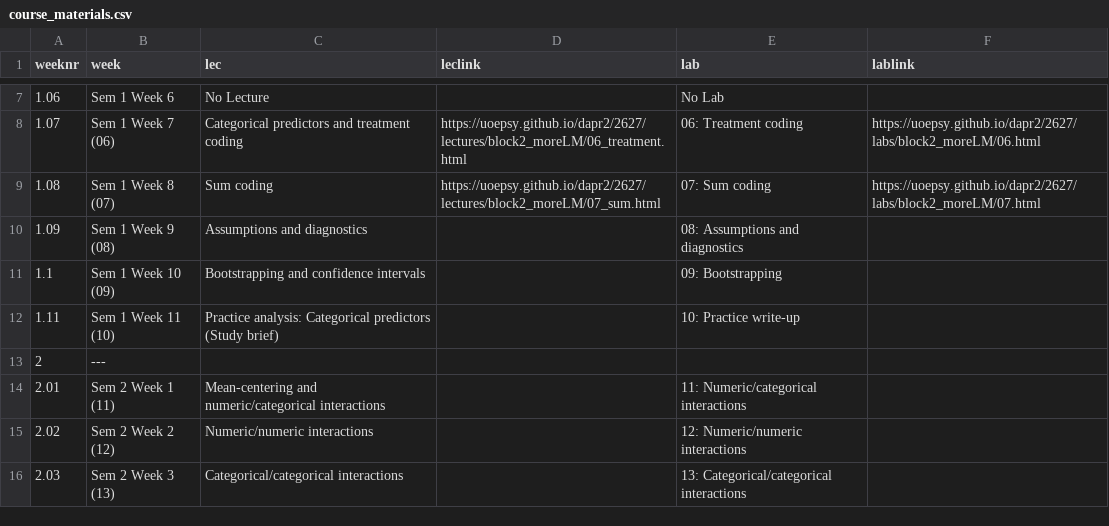
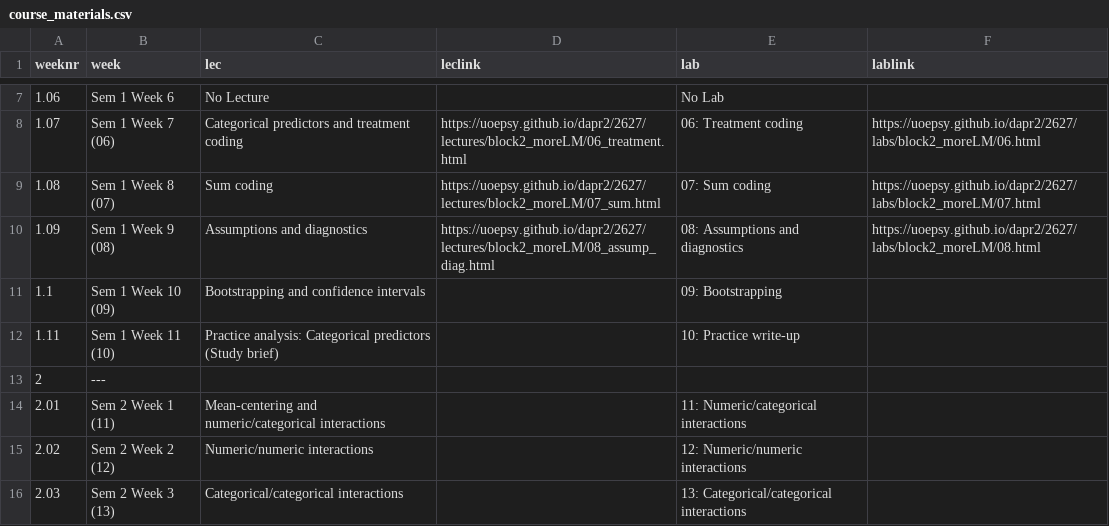
Before and after one commit to uoepsy/dapr2, a CSV file: docs/2627/course_materials.csv, drawn as a sheet; only a part is shown, gaps mark what is left out.

```diff
--- a/docs/2627/course_materials.csv
+++ b/docs/2627/course_materials.csv
@@ -9,3 +9,3 @@ weeknr,week,lec,leclink,lab,lablink
 1.08,Sem 1 Week 8 (07),Sum coding,https://uoepsy.github.io/dapr2/2627/lectures/block2_moreLM/07_sum.html,07: Sum coding,https://uoepsy.github.io/dapr2/2627/labs/block2_moreLM/07.html
-1.09,Sem 1 Week 9 (08),Assumptions and diagnostics,,08: Assumptions and diagnostics,
+1.09,Sem 1 Week 9 (08),Assumptions and diagnostics,https://uoepsy.github.io/dapr2/2627/lectures/block2_moreLM/08_assump_diag.html,08: Assumptions and diagnostics,https://uoepsy.github.io/dapr2/2627/labs/block2_moreLM/08.html
 1.1,Sem 1 Week 10 (09),Bootstrapping and confidence intervals,,09: Bootstrapping,
```
Also changed, not shown: 10 other files.
